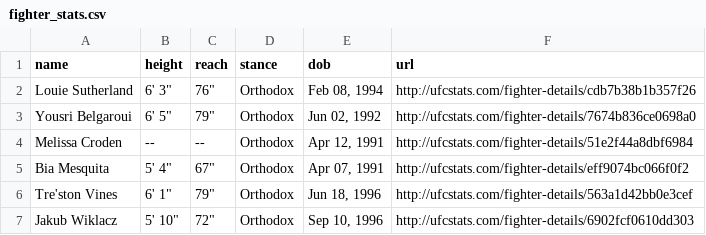
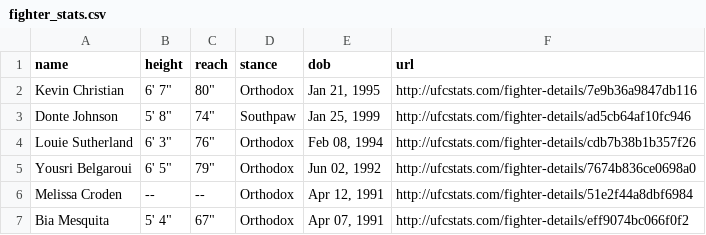
Before and after one commit to alexchandler100/UFC_Prediction_2022, a CSV file: src/content/data/processed/fighter_stats.csv, drawn as a sheet; only a part is shown; the shorter side is filled out with more unchanged rows; the diff names each change by its address in the sheet, - before the commit and + after, or states it on an @@ line.

```diff
--- a/src/content/data/processed/fighter_stats.csv
+++ b/src/content/data/processed/fighter_stats.csv
+row 2: Kevin Christian | 6' 7" | 80" | Orthodox | Jan 21, 1995 | http://ufcstats.com/fighter-details/7e9b36a9847db116
+row 3: Donte Johnson | 5' 8" | 74" | Southpaw | Jan 25, 1999 | http://ufcstats.com/fighter-details/ad5cb64af10fc946
```
Also changed, not shown: 27 other files.
